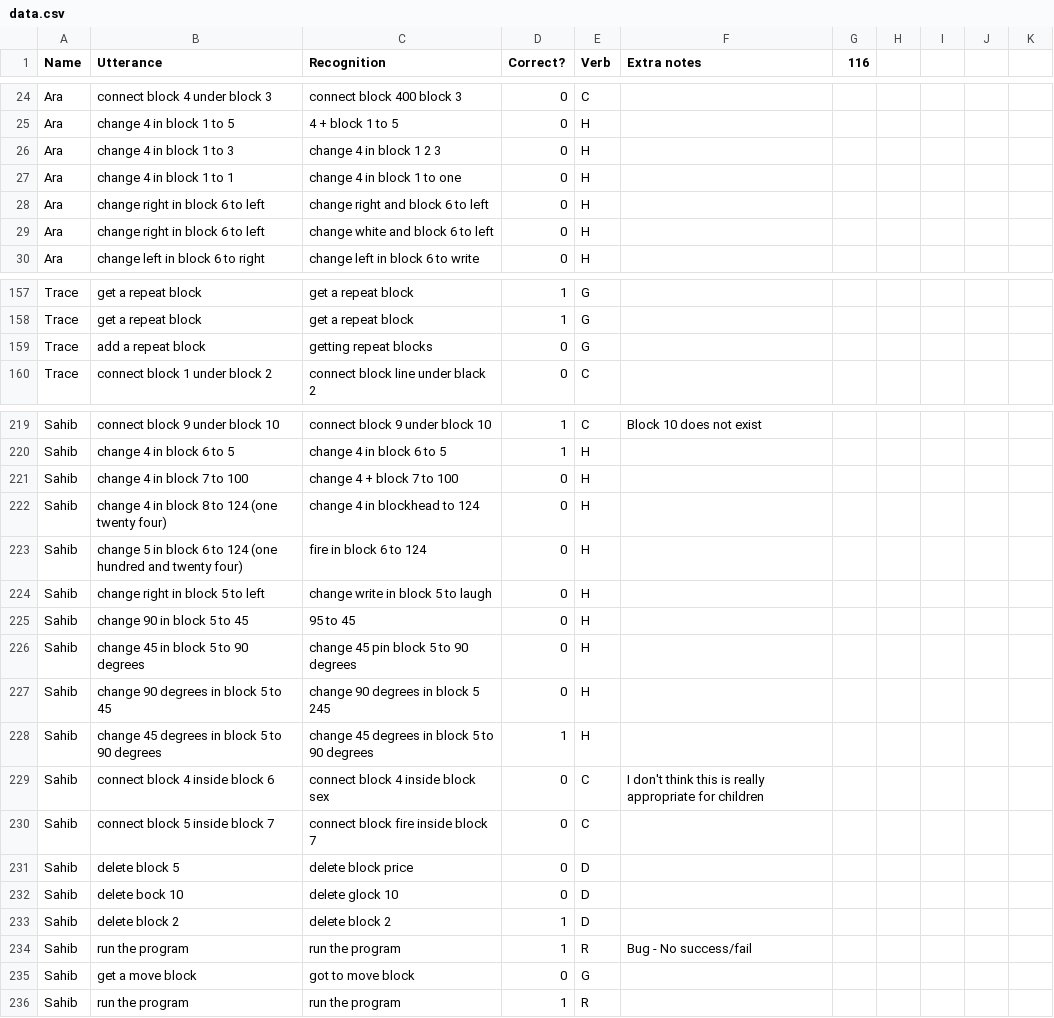
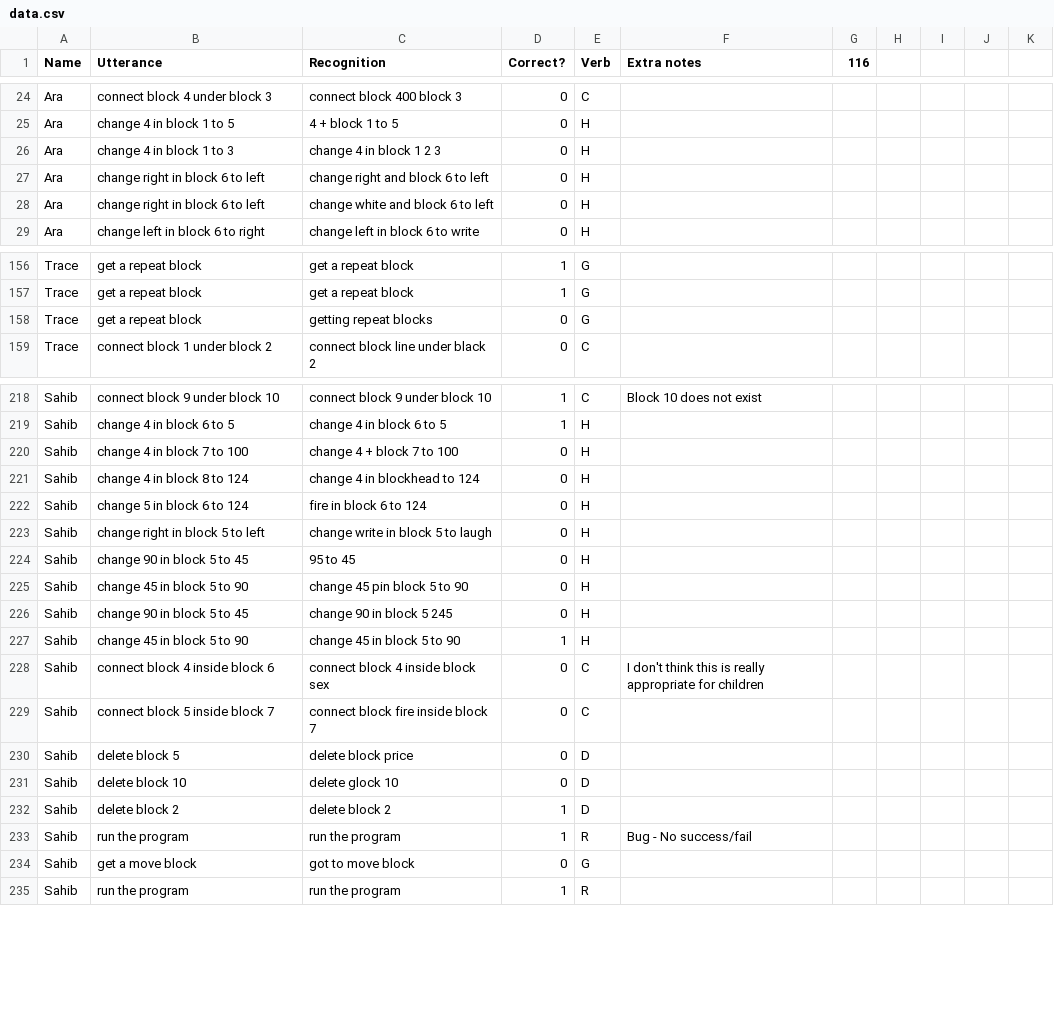
Before and after one commit to aravart/speech-games, a CSV file: theory/rec-errors/data.csv, drawn as a sheet; only a part is shown, gaps mark what is left out.

Commit message:
Clean data and add more generated commands.

```diff
--- a/theory/rec-errors/data.csv
+++ b/theory/rec-errors/data.csv
@@ -26,3 +26,2 @@ Ara,change 4 in block 1 to 5,4 + block 1 to 5,0,H,,,,,,
 Ara,change 4 in block 1 to 3,change 4 in block 1 2 3,0,H,,,,,,
-Ara,change 4 in block 1 to 1,change 4 in block 1 to one,0,H,,,,,,
 Ara,change right in block 6 to left,change right and block 6 to left,0,H,,,,,,
@@ -158,3 +157,3 @@ Trace,get a repeat block,get a repeat block,1,G,,,,,,
 Trace,get a repeat block,get a repeat block,1,G,,,,,,
-Trace,add a repeat block,getting repeat blocks,0,G,,,,,,
+Trace,get a repeat block,getting repeat blocks,0,G,,,,,,
 Trace,connect block 1 under block 2,connect block line under black 2,0,C,,,,,,
@@ -221,9 +220,9 @@ Sahib,change 4 in block 6 to 5,change 4 in block 6 to 5,1,H,,,,,,
 Sahib,change 4 in block 7 to 100,change 4 + block 7 to 100,0,H,,,,,,
-Sahib,change 4 in block 8 to 124 (one twenty four),change 4 in blockhead to 124,0,H,,,,,,
-Sahib,change 5 in block 6 to 124 (one hundred and twenty four),fire in block 6 to 124,0,H,,,,,,
+Sahib,change 4 in block 8 to 124,change 4 in blockhead to 124,0,H,,,,,,
+Sahib,change 5 in block 6 to 124,fire in block 6 to 124,0,H,,,,,,
 Sahib,change right in block 5 to left,change write in block 5 to laugh,0,H,,,,,,
 Sahib,change 90 in block 5 to 45,95 to 45,0,H,,,,,,
-Sahib,change 45 in block 5 to 90 degrees,change 45 pin block 5 to 90 degrees,0,H,,,,,,
-Sahib,change 90 degrees in block 5 to 45,change 90 degrees in block 5 245,0,H,,,,,,
-Sahib,change 45 degrees in block 5 to 90 degrees,change 45 degrees in block 5 to 90 degrees,1,H,,,,,,
+Sahib,change 45 in block 5 to 90,change 45 pin block 5 to 90,0,H,,,,,,
+Sahib,change 90 in block 5 to 45,change 90 in block 5 245,0,H,,,,,,
+Sahib,change 45 in block 5 to 90,change 45 in block 5 to 90,1,H,,,,,,
 Sahib,connect block 4 inside block 6,connect block 4 inside block sex,0,C,I don't think this is really appropriate for children,,,,,
@@ -231,3 +230,3 @@ Sahib,connect block 5 inside block 7,connect block fire inside block 7,0,C,,,,,,
 Sahib,delete block 5,delete block price,0,D,,,,,,
-Sahib,delete bock 10,delete glock 10,0,D,,,,,,
+Sahib,delete block 10,delete glock 10,0,D,,,,,,
 Sahib,delete block 2,delete block 2,1,D,,,,,,
```
Also changed, not shown: 1 other file.
